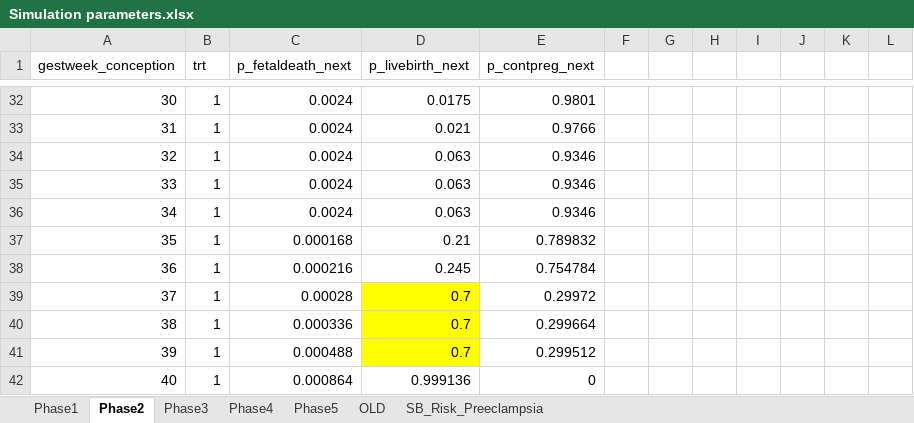
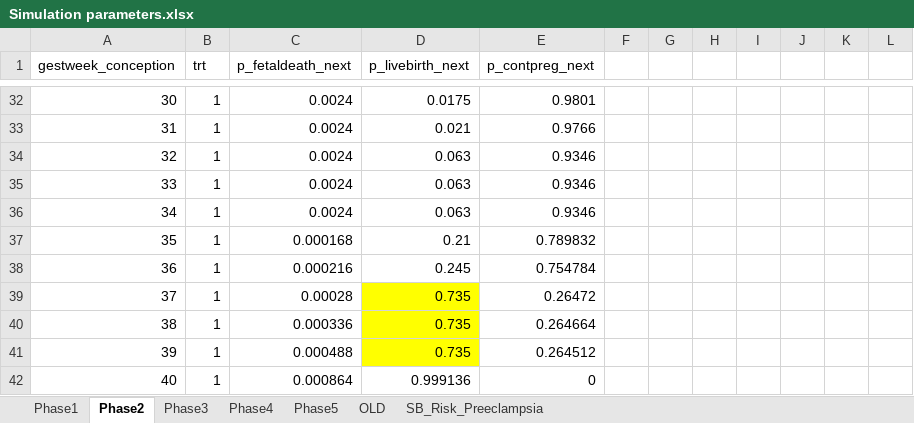
Before and after one commit to chasedlatour/Multiple_outcomes_pregnancy, an Excel workbook: Simulation parameters.xlsx, sheet Phase2, drawn as a sheet; only a part is shown, gaps mark what is left out; values as stored, in another font and other column widths than the file's, no borders; the diff names each change by its address in the sheet, - before the commit and + after, or states it on an @@ line.

```diff
--- a/Simulation parameters.xlsx (sheet Phase2)
+++ b/Simulation parameters.xlsx (sheet Phase2)
-D39:D41 (p_livebirth_next): 0.7
+D39:D41 (p_livebirth_next): 0.735
-E39 (p_contpreg_next): 0.29972
+E39 (p_contpreg_next): 0.26472
-E40 (p_contpreg_next): 0.299664
+E40 (p_contpreg_next): 0.264664
-E41 (p_contpreg_next): 0.299512
+E41 (p_contpreg_next): 0.264512
```
Also changed, not shown: sheet Phase3, sheet Phase1, 4 other files.
